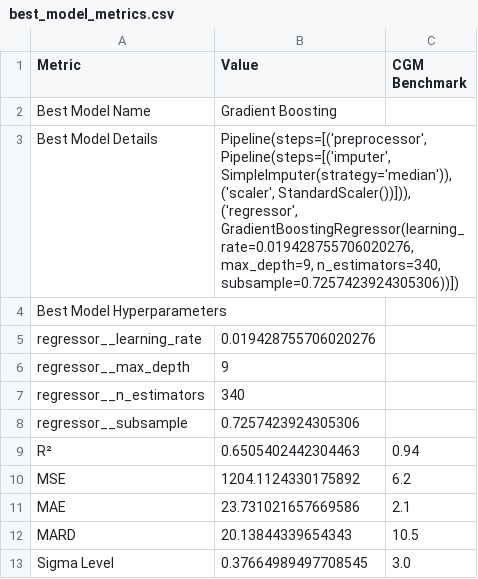
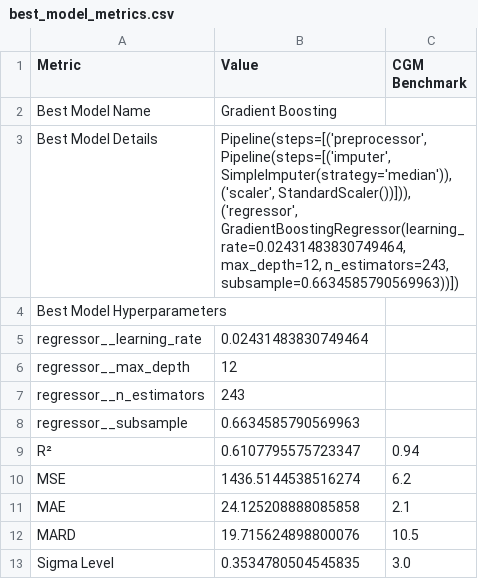
Before and after one commit to jtb21091/EyeBloodGlucose, a CSV file: best_model_metrics.csv, drawn as a sheet.

Commit message:
push

```diff
--- a/best_model_metrics.csv
+++ b/best_model_metrics.csv
@@ -2,18 +2,18 @@ Metric,Value,CGM Benchmark
 Best Model Name,Gradient Boosting,
-Best Model Details,"Pipeline(steps=[('preprocessor',
-                 Pipeline(steps=[('imputer', SimpleImputer(strategy='median')),
-                                 ('scaler', StandardScaler())])),
-                ('regressor',
-                 GradientBoostingRegressor(learning_rate=0.019428755706020276,
-                                           max_depth=9, n_estimators=340,
-                                           subsample=0.7257423924305306))])",
+Best Model Details,"Pipeline(steps=[('preprocessor',
+                 Pipeline(steps=[('imputer', SimpleImputer(strategy='median')),
+                                 ('scaler', StandardScaler())])),
+                ('regressor',
+                 GradientBoostingRegressor(learning_rate=0.02431483830749464,
+                                           max_depth=12, n_estimators=243,
+                                           subsample=0.6634585790569963))])",
 Best Model Hyperparameters,,
-  regressor__learning_rate,0.019428755706020276,
-  regressor__max_depth,9,
-  regressor__n_estimators,340,
-  regressor__subsample,0.7257423924305306,
-R²,0.6505402442304463,0.94
-MSE,1204.1124330175892,6.2
-MAE,23.731021657669586,2.1
-MARD,20.13844339654343,10.5
-Sigma Level,0.37664989497708545,3.0
+  regressor__learning_rate,0.02431483830749464,
+  regressor__max_depth,12,
+  regressor__n_estimators,243,
+  regressor__subsample,0.6634585790569963,
+R²,0.6107795575723347,0.94
+MSE,1436.5144538516274,6.2
+MAE,24.125208888085858,2.1
+MARD,19.715624898800076,10.5
+Sigma Level,0.3534780504545835,3.0
```
